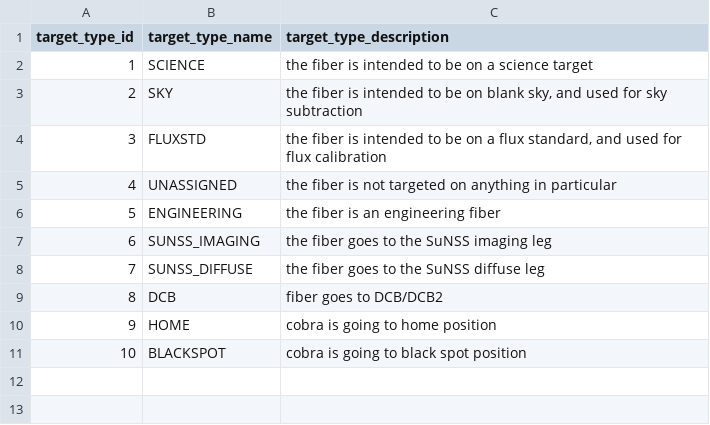
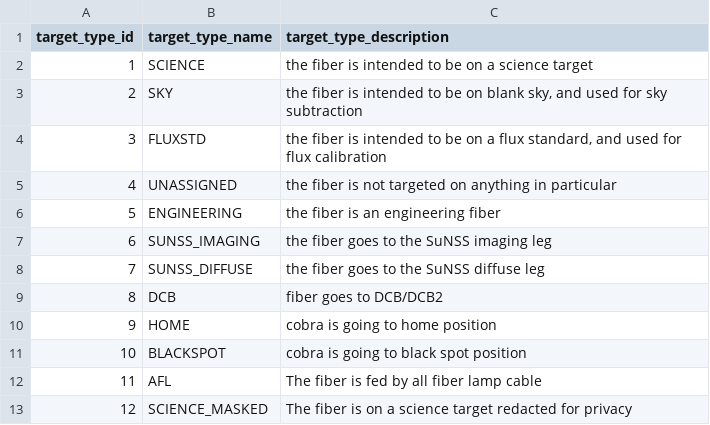
Before and after one commit to Subaru-PFS/ets_target_database, a CSV file: examples/data/target_types.csv, drawn as a sheet; the diff names each change by its address in the sheet, - before the commit and + after, or states it on an @@ line.

```diff
--- a/examples/data/target_types.csv
+++ b/examples/data/target_types.csv
+row 12: 11 | AFL | The fiber is fed by all fiber lamp cable
+row 13: 12 | SCIENCE_MASKED | The fiber is on a science target redacted for privacy
```
Also changed, not shown: 5 other files.
